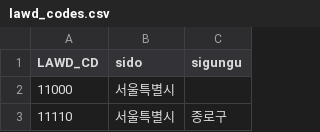
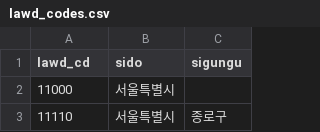
Before and after one commit to lsm914/map, a CSV file: lawd_codes.csv, drawn as a sheet; only a part is shown.

Commit message:
Update lawd_codes.csv

```diff
--- a/lawd_codes.csv
+++ b/lawd_codes.csv
@@ -1,2 +1,2 @@
-LAWD_CD,sido,sigungu
+lawd_cd,sido,sigungu
 11000,서울특별시,
```
